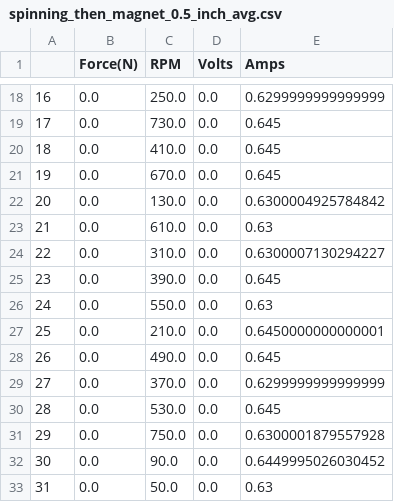
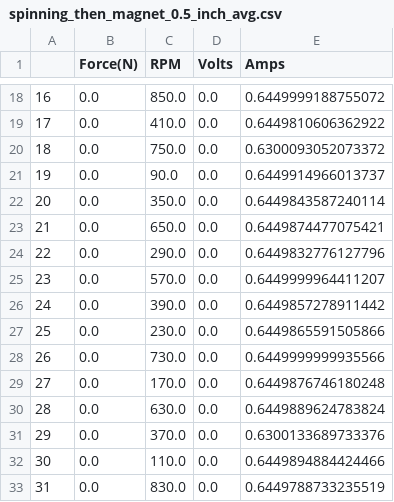
Before and after one commit to IlliniHyperloopComputing/test-data, a CSV file: TestingRigUtil/output_data/spinning_then_magnet_0.5_inch_avg.csv, drawn as a sheet; only a part is shown, gaps mark what is left out; the diff covers the shown part only.

```diff
--- a/TestingRigUtil/output_data/spinning_then_magnet_0.5_inch_avg.csv
+++ b/TestingRigUtil/output_data/spinning_then_magnet_0.5_inch_avg.csv
@@ -18,16 +18,16 @@
-16,0.0,250.0,0.0,0.6299999999999999
-17,0.0,730.0,0.0,0.645
-18,0.0,410.0,0.0,0.645
-19,0.0,670.0,0.0,0.645
-20,0.0,130.0,0.0,0.6300004925784842
-21,0.0,610.0,0.0,0.63
-22,0.0,310.0,0.0,0.6300007130294227
-23,0.0,390.0,0.0,0.645
-24,0.0,550.0,0.0,0.63
-25,0.0,210.0,0.0,0.6450000000000001
-26,0.0,490.0,0.0,0.645
-27,0.0,370.0,0.0,0.6299999999999999
-28,0.0,530.0,0.0,0.645
-29,0.0,750.0,0.0,0.6300001879557928
-30,0.0,90.0,0.0,0.6449995026030452
-31,0.0,50.0,0.0,0.63
+16,0.0,850.0,0.0,0.6449999188755072
+17,0.0,410.0,0.0,0.6449810606362922
+18,0.0,750.0,0.0,0.6300093052073372
+19,0.0,90.0,0.0,0.6449914966013737
+20,0.0,350.0,0.0,0.6449843587240114
+21,0.0,650.0,0.0,0.6449874477075421
+22,0.0,290.0,0.0,0.6449832776127796
+23,0.0,570.0,0.0,0.6449999964411207
+24,0.0,390.0,0.0,0.6449857278911442
+25,0.0,230.0,0.0,0.6449865591505866
+26,0.0,730.0,0.0,0.6449999999935566
+27,0.0,170.0,0.0,0.6449876746180248
+28,0.0,630.0,0.0,0.6449889624783824
+29,0.0,370.0,0.0,0.6300133689733376
+30,0.0,110.0,0.0,0.6449894884424466
+31,0.0,830.0,0.0,0.6449788733235519
```
Also changed, not shown: 50 edited cells elsewhere in this file, TestingRigUtil/output_data/spinning_only_avg.csv, 7 other files.
